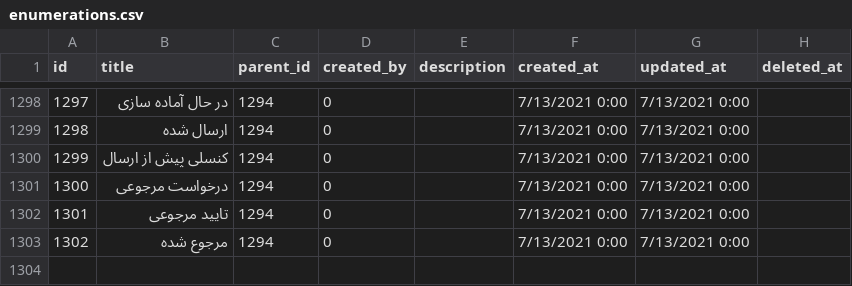
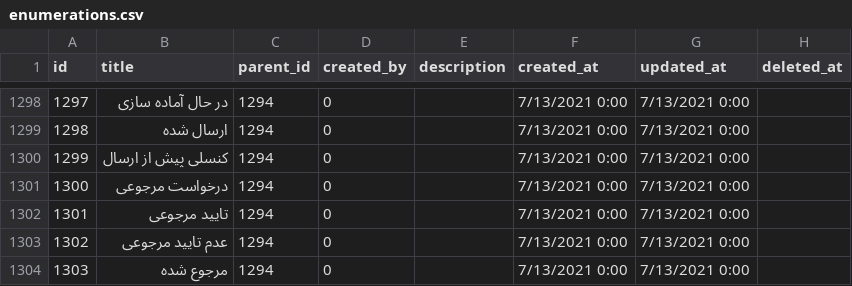
Before and after one commit to mj-robocop/group_buy_project, a CSV file: database/seeds/enumerations.csv, drawn as a sheet; only a part is shown, gaps mark what is left out; addresses are those after the commit; the diff names each change by its address in the sheet, - before the commit and + after, or states it on an @@ line.

```diff
--- a/database/seeds/enumerations.csv
+++ b/database/seeds/enumerations.csv
+row 1303: 1302 | عدم تایید مرجوعی | 1294 | 0 |  | 7/13/2021 0:00 | 7/13/2021 0:00
@@ column A (id) renumbered from row 1304 down @@
```
Also changed, not shown: 2 other files.
